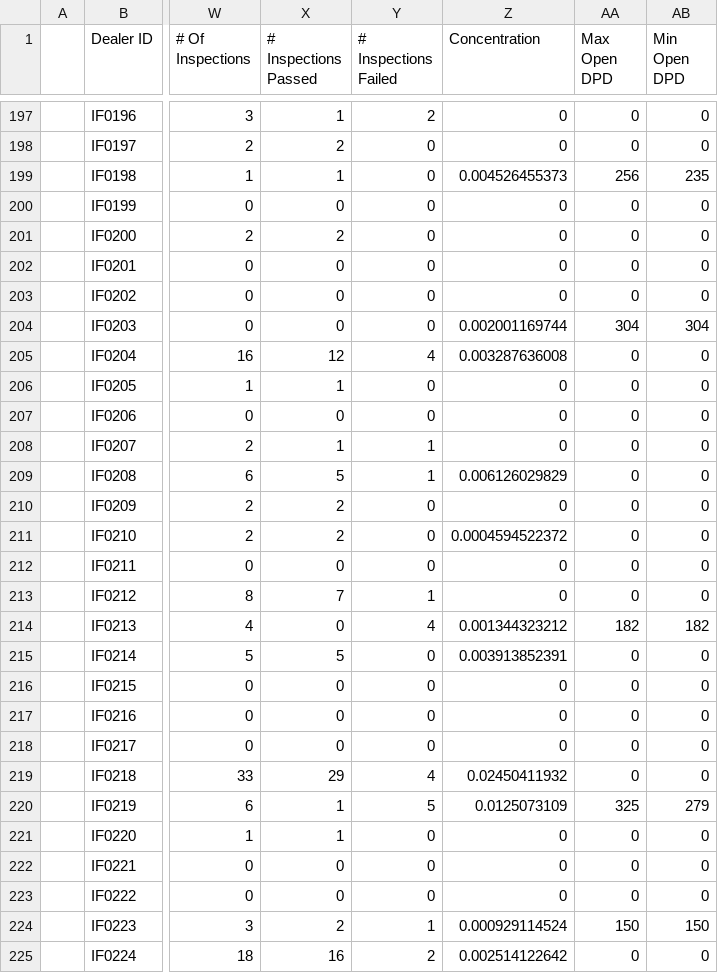
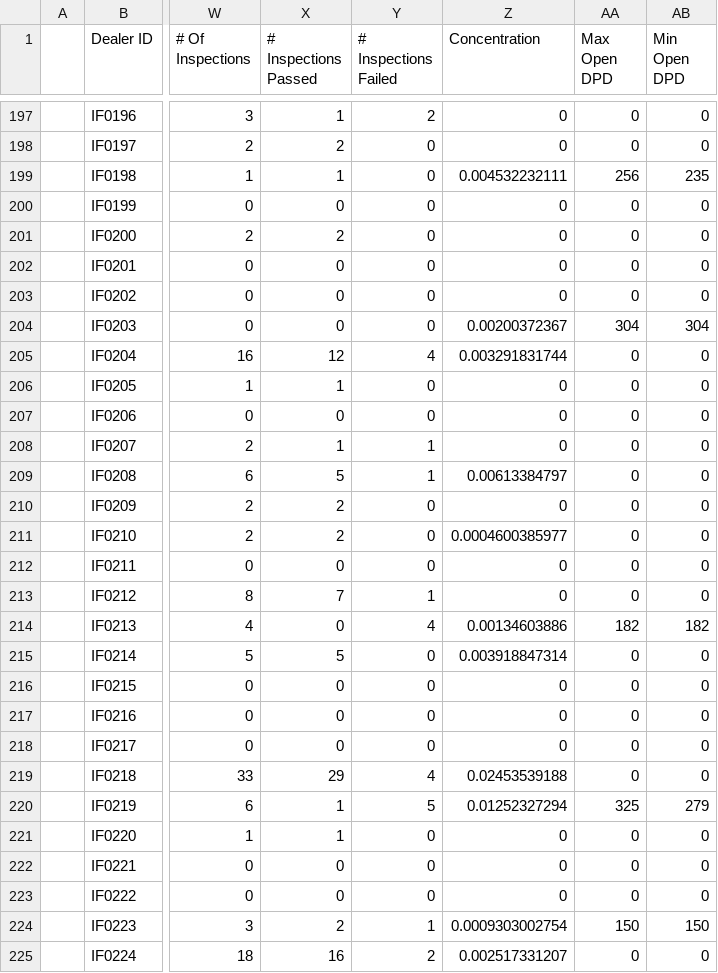
Before and after one commit to miguelcordero-ops/finsso-repository, a CSV file: data/dealer-review-sheet.csv, drawn as a sheet; only a part is shown, gaps mark what is left out; the diff covers the shown part only; the diff names each change by its address in the sheet, - before the commit and + after, or states it on an @@ line.

```diff
--- a/data/dealer-review-sheet.csv
+++ b/data/dealer-review-sheet.csv
-Z199 (Concentration): 0.004526455373
+Z199 (Concentration): 0.004532232111
-Z204 (Concentration): 0.002001169744
+Z204 (Concentration): 0.00200372367
-Z205 (Concentration): 0.003287636008
+Z205 (Concentration): 0.003291831744
-Z209 (Concentration): 0.006126029829
+Z209 (Concentration): 0.00613384797
-Z211 (Concentration): 0.0004594522372
+Z211 (Concentration): 0.0004600385977
-Z214 (Concentration): 0.001344323212
+Z214 (Concentration): 0.00134603886
-Z215 (Concentration): 0.003913852391
+Z215 (Concentration): 0.003918847314
-Z219 (Concentration): 0.02450411932
+Z219 (Concentration): 0.02453539188
-Z220 (Concentration): 0.0125073109
+Z220 (Concentration): 0.01252327294
-Z224 (Concentration): 0.000929114524
+Z224 (Concentration): 0.0009303002754
-Z225 (Concentration): 0.002514122642
+Z225 (Concentration): 0.002517331207
```
Also changed, not shown: 161 edited cells elsewhere in this file.
